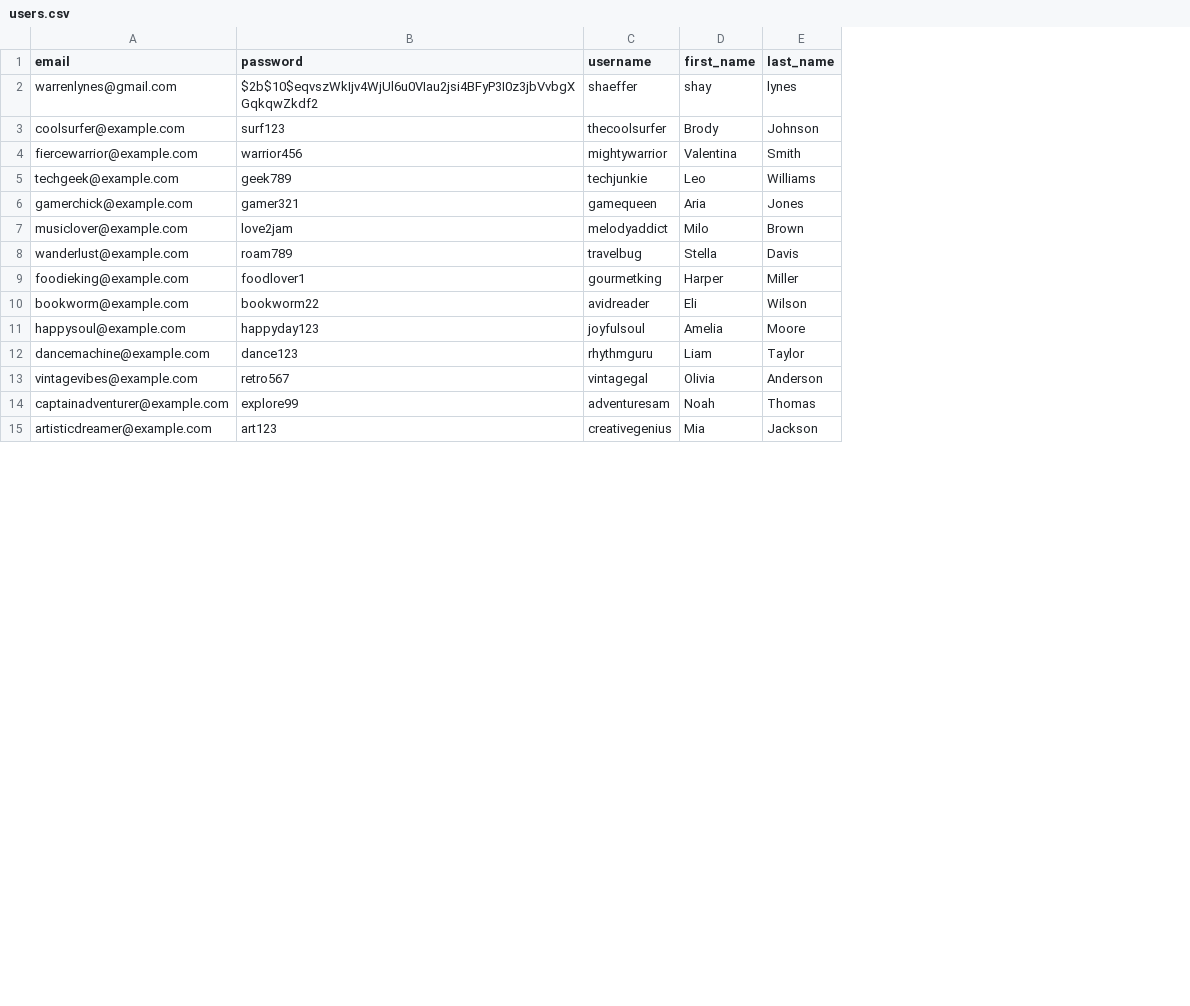
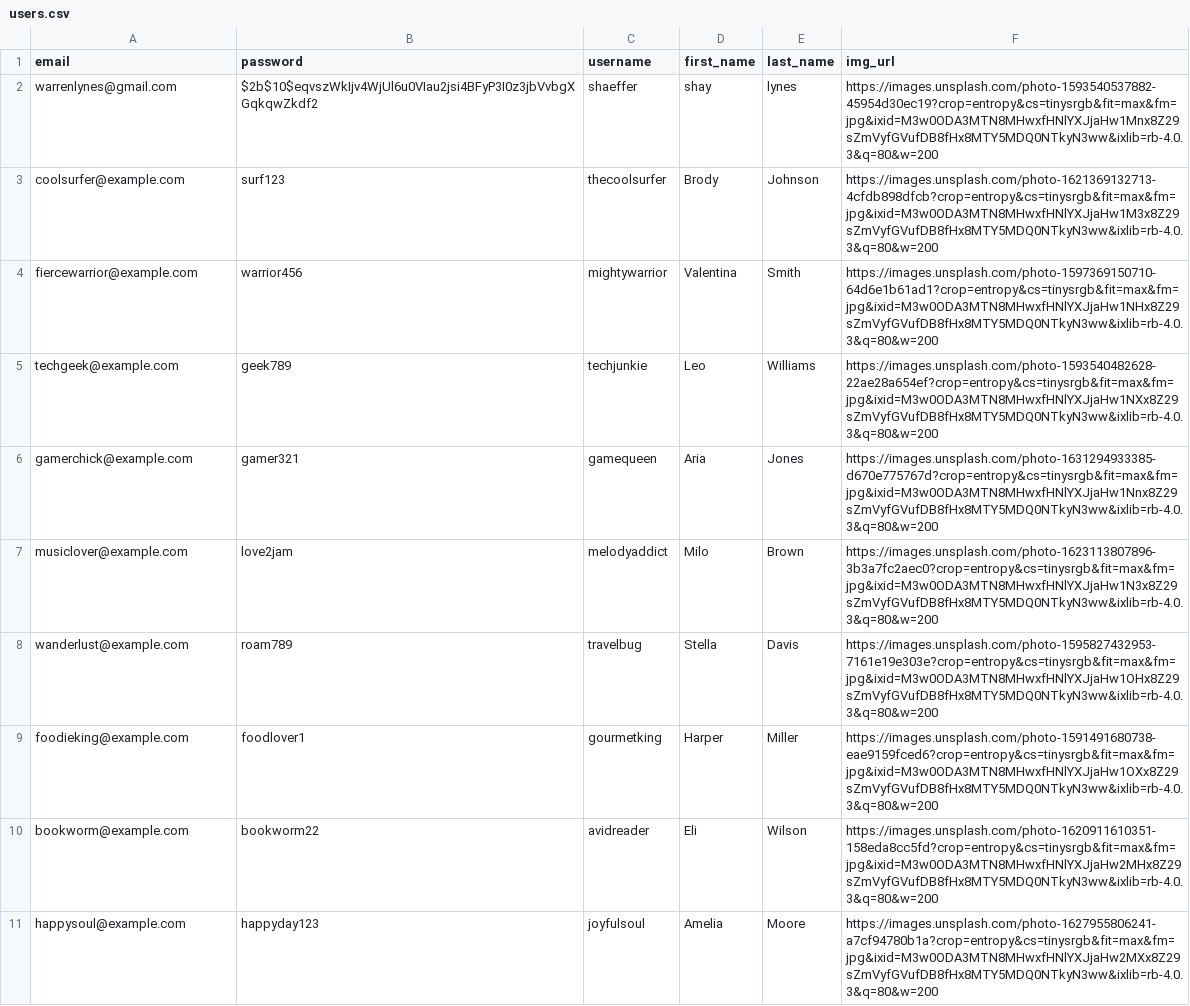
Before and after one commit to WarrenLynes/Lefty-Poncho, a CSV file: server/sql/users.csv, drawn as a sheet; only a part is shown; removed rows and columns are numbered as before the commit, all else as after; the diff covers the shown part only; the diff names each change by its address in the sheet, - before the commit and + after, or states it on an @@ line.

```diff
--- a/server/sql/users.csv
+++ b/server/sql/users.csv
+column F (img_url), rows 2-11: https://images.unsplash.com/photo-1593540537882-45954d30ec19?crop=entropy&cs=tinysrgb&fit=max&fm=jpg&ixid=M3w0ODA3MTN8MHwxfHNlYXJjaHw1Mnx8Z29sZmVyfGVufDB8fHx8MTY5MDQ0NTkyN3ww&ixlib=rb-4.0.3&q=80&w=200 | https://images.unsplash.com/photo-1621369132713-4cfdb898dfcb?crop=entropy&cs=tinysrgb&fit=max&fm=jpg&ixid=M3w0ODA3MTN8MHwxfHNlYXJjaHw1M3x8Z29sZmVyfGVufDB8fHx8MTY5MDQ0NTkyN3ww&ixlib=rb-4.0.3&q=80&w=200 | https://images.unsplash.com/photo-1597369150710-64d6e1b61ad1?crop=entropy&cs=tinysrgb&fit=max&fm=jpg&ixid=M3w0ODA3MTN8MHwxfHNlYXJjaHw1NHx8Z29sZmVyfGVufDB8fHx8MTY5MDQ0NTkyN3ww&ixlib=rb-4.0.3&q=80&w=200 | https://images.unsplash.com/photo-1593540482628-22ae28a654ef?crop=entropy&cs=tinysrgb&fit=max&fm=jpg&ixid=M3w0ODA3MTN8MHwxfHNlYXJjaHw1NXx8Z29sZmVyfGVufDB8fHx8MTY5MDQ0NTkyN3ww&ixlib=rb-4.0.3&q=80&w=200 | https://images.unsplash.com/photo-1631294933385-d670e775767d?crop=entropy&cs=tinysrgb&fit=max&fm=jpg&ixid=M3w0ODA3MTN8MHwxfHNlYXJjaHw1Nnx8Z29sZmVyfGVufDB8fHx8MTY5MDQ0NTkyN3ww&ixlib=rb-4.0.3&q=80&w=200 | https://images.unsplash.com/photo-1623113807896-3b3a7fc2aec0?crop=entropy&cs=tinysrgb&fit=max&fm=jpg&ixid=M3w0ODA3MTN8MHwxfHNlYXJjaHw1N3x8Z29sZmVyfGVufDB8fHx8MTY5MDQ0NTkyN3ww&ixlib=rb-4.0.3&q=80&w=200 | https://images.unsplash.com/photo-1595827432953-7161e19e303e?crop=entropy&cs=tinysrgb&fit=max&fm=jpg&ixid=M3w0ODA3MTN8MHwxfHNlYXJjaHw1OHx8Z29sZmVyfGVufDB8fHx8MTY5MDQ0NTkyN3ww&ixlib=rb-4.0.3&q=80&w=200 | https://images.unsplash.com/photo-1591491680738-eae9159fced6?crop=entropy&cs=tinysrgb&fit=max&fm=jpg&ixid=M3w0ODA3MTN8MHwxfHNlYXJjaHw1OXx8Z29sZmVyfGVufDB8fHx8MTY5MDQ0NTkyN3ww&ixlib=rb-4.0.3&q=80&w=200 | https://images.unsplash.com/photo-1620911610351-158eda8cc5fd?crop=entropy&cs=tinysrgb&fit=max&fm=jpg&ixid=M3w0ODA3MTN8MHwxfHNlYXJjaHw2MHx8Z29sZmVyfGVufDB8fHx8MTY5MDQ0NTkyN3ww&ixlib=rb-4.0.3&q=80&w=200 | https://images.unsplash.com/photo-1627955806241-a7cf94780b1a?crop=entropy&cs=tinysrgb&fit=max&fm=jpg&ixid=M3w0ODA3MTN8MHwxfHNlYXJjaHw2MXx8Z29sZmVyfGVufDB8fHx8MTY5MDQ0NTkyN3ww&ixlib=rb-4.0.3&q=80&w=200
-row 12: dancemachine@example.com | dance123 | rhythmguru | Liam | Taylor
-row 13: vintagevibes@example.com | retro567 | vintagegal | Olivia | Anderson
-row 14: captainadventurer@example.com | explore99 | adventuresam | Noah | Thomas
-row 15: artisticdreamer@example.com | art123 | creativegenius | Mia | Jackson
```
Also changed, not shown: 34 removed rows elsewhere in this file, 27 other files.
